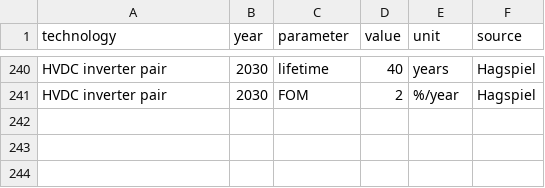
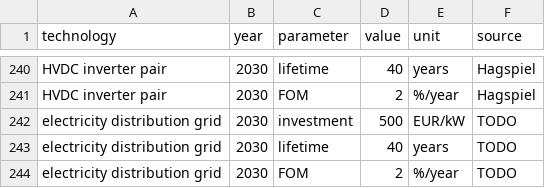
Before and after one commit to PyPSA/pypsa-eur-sec, a CSV file: data/costs.csv, drawn as a sheet; only a part is shown, gaps mark what is left out; the diff names each change by its address in the sheet, - before the commit and + after, or states it on an @@ line.

Commit message:
Include electricity distribution grid between load and EVs

```diff
--- a/data/costs.csv
+++ b/data/costs.csv
+row 242: electricity distribution grid | 2030 | investment | 500 | EUR/kW | TODO
+row 243: electricity distribution grid | 2030 | lifetime | 40 | years | TODO
+row 244: electricity distribution grid | 2030 | FOM | 2 | %/year | TODO
```
Also changed, not shown: 2 other files.
